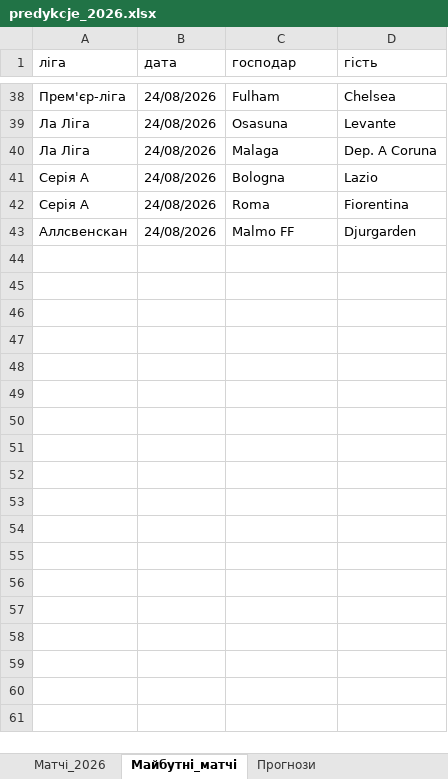
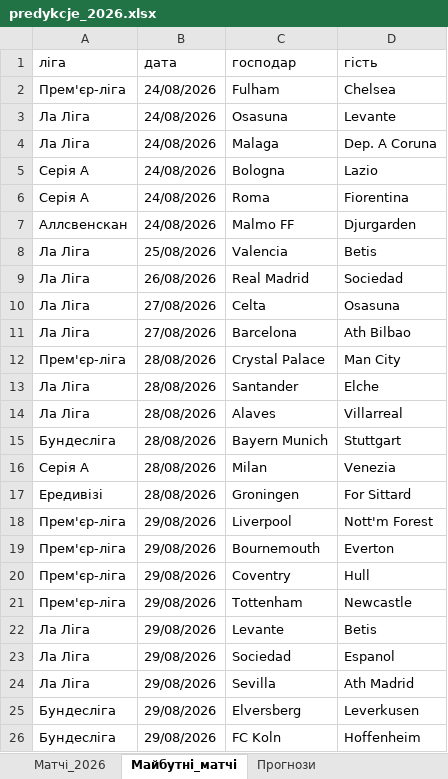
Before and after one commit to Bigmax1993/prognoza-meczy, an Excel workbook: predykcje_2026.xlsx, sheet Майбутні_матчі, drawn as a sheet; only a part is shown, gaps mark what is left out; values as stored, in another font and other column widths than the file's, no borders; table styles not drawn; the diff covers the shown part only; the diff names each change by its address in the sheet, - before the commit and + after, or states it on an @@ line.

```diff
--- a/predykcje_2026.xlsx (sheet Майбутні_матчі)
+++ b/predykcje_2026.xlsx (sheet Майбутні_матчі)
+row 8: Ла Ліга | 25/08/2026 | Valencia | Betis
+row 9: Ла Ліга | 26/08/2026 | Real Madrid | Sociedad
+row 10: Ла Ліга | 27/08/2026 | Celta | Osasuna
+row 11: Ла Ліга | 27/08/2026 | Barcelona | Ath Bilbao
+row 12: Прем'єр-ліга | 28/08/2026 | Crystal Palace | Man City
+row 13: Ла Ліга | 28/08/2026 | Santander | Elche
+row 14: Ла Ліга | 28/08/2026 | Alaves | Villarreal
+row 15: Бундесліга | 28/08/2026 | Bayern Munich | Stuttgart
+row 16: Серія А | 28/08/2026 | Milan | Venezia
+row 17: Ередивізі | 28/08/2026 | Groningen | For Sittard
+row 18: Прем'єр-ліга | 29/08/2026 | Liverpool | Nott'm Forest
+row 19: Прем'єр-ліга | 29/08/2026 | Bournemouth | Everton
+row 20: Прем'єр-ліга | 29/08/2026 | Coventry | Hull
+row 21: Прем'єр-ліга | 29/08/2026 | Tottenham | Newcastle
+row 22: Ла Ліга | 29/08/2026 | Levante | Betis
+row 23: Ла Ліга | 29/08/2026 | Sociedad | Espanol
+row 24: Ла Ліга | 29/08/2026 | Sevilla | Ath Madrid
+row 25: Бундесліга | 29/08/2026 | Elversberg | Leverkusen
+row 26: Бундесліга | 29/08/2026 | FC Koln | Hoffenheim
```
Also changed, not shown: 47 added rows and 36 removed rows elsewhere in this sheet, sheet Матчі_2026, sheet Прогнози.
